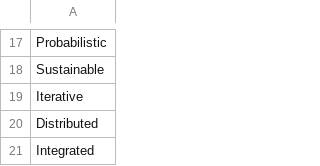
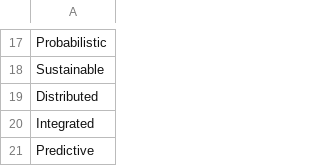
Before and after one commit to metasyndicate/nim.agency, a CSV file: lex/descriptor.csv, drawn as a sheet; only a part is shown, gaps mark what is left out; the shorter side is filled out with more unchanged rows; the diff names each change by its address in the sheet, - before the commit and + after, or states it on an @@ line.

```diff
--- a/lex/descriptor.csv
+++ b/lex/descriptor.csv
-row 19: Iterative
```
Also changed, not shown: lex/class.csv, lex/rank.csv, 17 other files.
